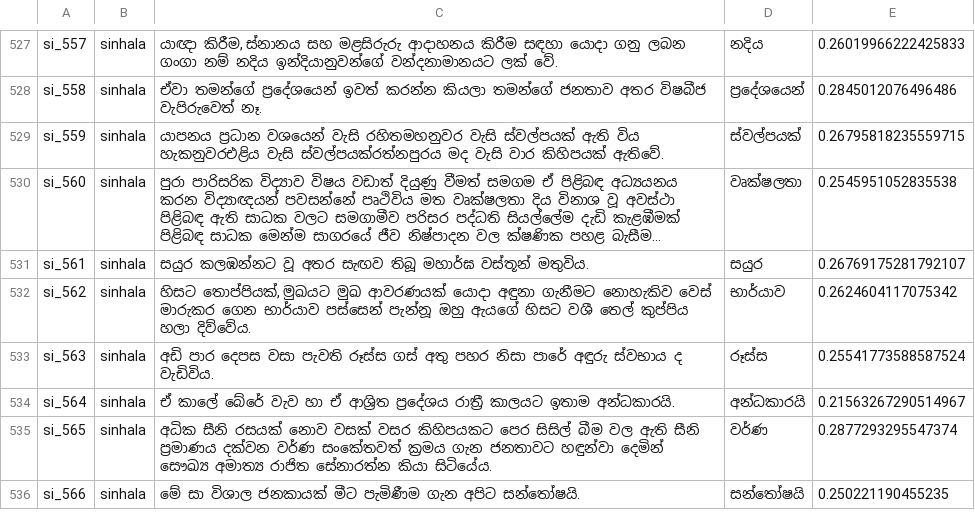
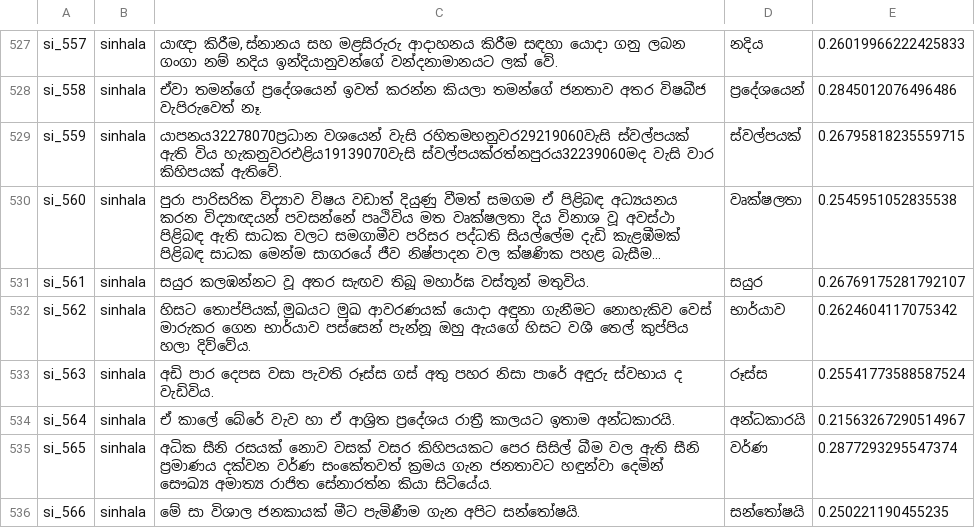
Before and after one commit to MLSP2024/MLSP_LCP_Baseline, a TSV file: output/multilex_test_si_lcp.tsv (was output/multilex_test_sinhala_lcp.tsv), drawn as a sheet; only a part is shown, gaps mark what is left out; long unchanged cells end in …; the diff covers the shown part only; the diff names each change by its address in the sheet, - before the commit and + after, or states it on an @@ line.

Commit message:
Update models and outputs (MLSP_Data)

```diff
--- a/output/multilex_test_sinhala_lcp.tsv
+++ b/output/multilex_test_si_lcp.tsv
-C529: යාපනය ප්‍රධාන වශයෙන් වැසි රහිතමහනුවර වැසි ස්වල්පයක් ඇති විය හැකනුවරඑළිය වැසි ස්වල්පයක්රත්නපුරය මද වැසි වාර…
+C529: යාපනය32278070ප්‍රධාන වශයෙන් වැසි රහිතමහනුවර29219060වැසි ස්වල්පයක් ඇති විය හැකනුවරඑළිය19139070වැසි ස්වල්පයක්රත්නපුරය32239060මද වැසි වාර…
```
Also changed, not shown: 5 edited cells elsewhere in this file, output/multilex_test_ca_lcp.tsv, output/multilex_test_es_lcp.tsv, 16 other files.
